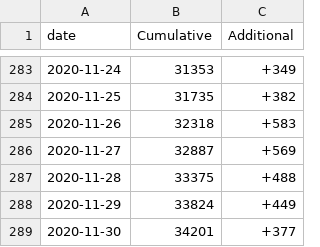
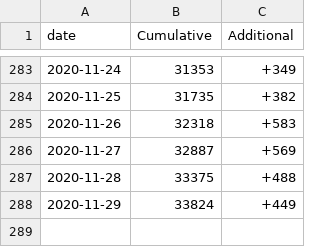
Before and after one commit to SHA-01/Corona_Prediction, a CSV file: 코로나/data.csv, drawn as a sheet; only a part is shown, gaps mark what is left out; the diff names each change by its address in the sheet, - before the commit and + after, or states it on an @@ line.

```diff
--- a/코로나/data.csv
+++ b/코로나/data.csv
-row 289: 2020-11-30 | 34201 | +377
```
Also changed, not shown: 17 other files.
